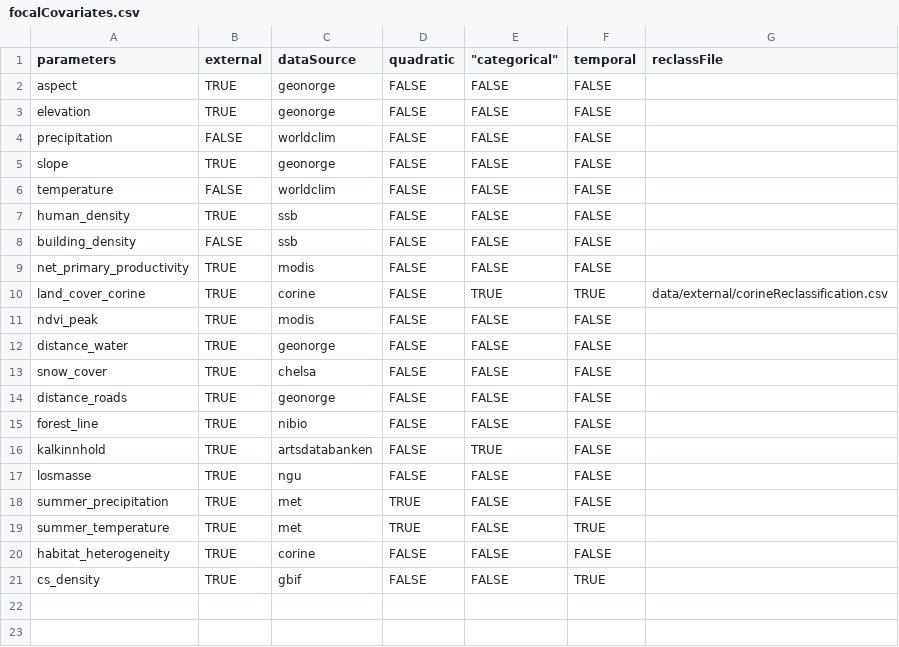
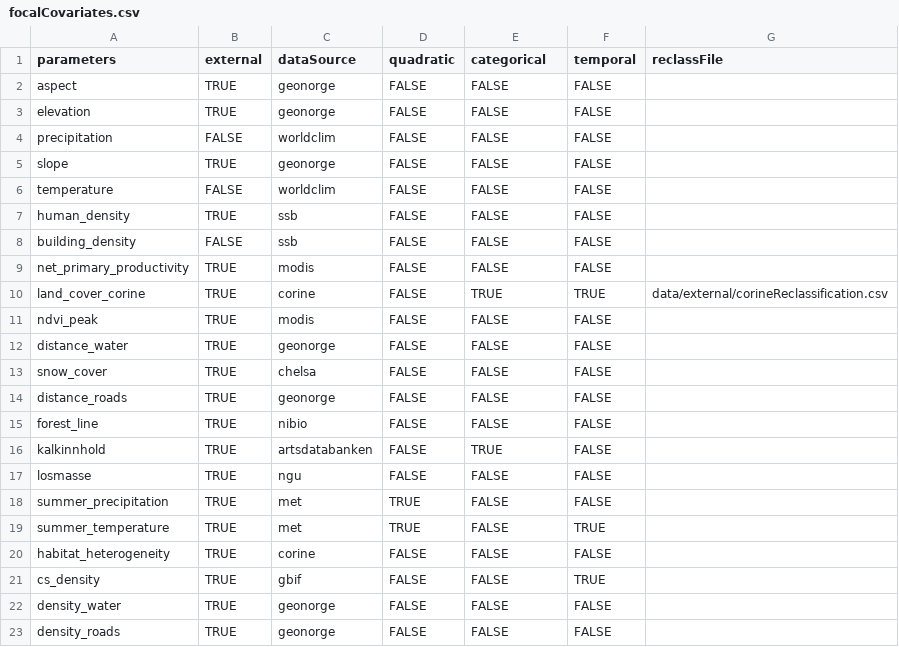
Before and after one commit to gjearevoll/BioDivMapping, a CSV file: data/external/focalCovariates.csv, drawn as a sheet.

Commit message:
add kernel smoothing for roads and water
in addition to distance-to, can specify covariates density_water and density_roads, which will use FFT kernel smoothing. (currently defaults to using gaussian kernal with a decay rate where weight drops to 5% at 1 km. ideally, this is covariate processing that should happen later but is currently in defineEnvSource.

```diff
--- a/data/external/focalCovariates.csv
+++ b/data/external/focalCovariates.csv
@@ -1,2 +1,2 @@
-parameters,external,dataSource,quadratic," ""categorical""",temporal,reclassFile
+parameters,external,dataSource,quadratic, categorical,temporal,reclassFile
 aspect,TRUE,geonorge,FALSE,FALSE,FALSE,
@@ -21 +21,3 @@ habitat_heterogeneity,TRUE,corine,FALSE,FALSE,FALSE,
 cs_density,TRUE,gbif,FALSE,FALSE,TRUE,
+density_water,TRUE,geonorge,FALSE,FALSE,FALSE,
+density_roads,TRUE,geonorge,FALSE,FALSE,FALSE,
```
Also changed, not shown: 2 other files.
